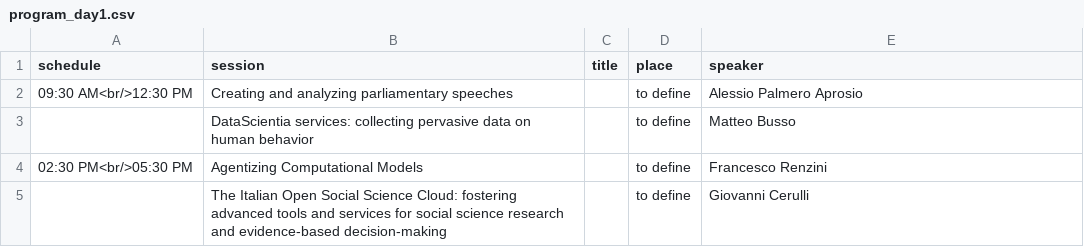
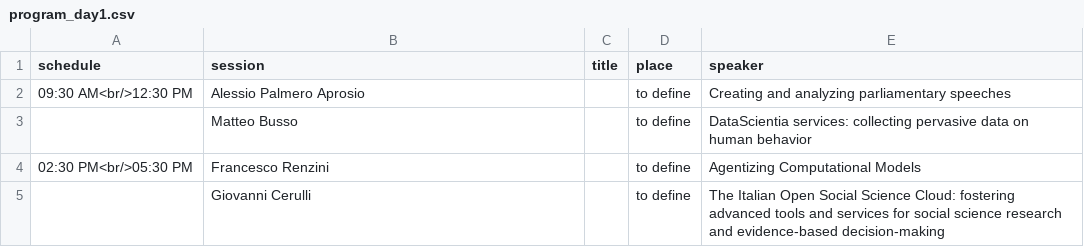
Before and after one commit to CS2Italy/conference, a CSV file: docs/_data/program_day1.csv, drawn as a sheet.

Commit message:
Update program_day1.csv

```diff
--- a/docs/_data/program_day1.csv
+++ b/docs/_data/program_day1.csv
@@ -1,5 +1,5 @@
 schedule,session,title,place,speaker
-09:30 AM<br/>12:30 PM,Creating and analyzing parliamentary speeches,,to define,Alessio Palmero Aprosio
-,DataScientia services: collecting pervasive data on human behavior,,to define,Matteo Busso
-02:30 PM<br/>05:30 PM,Agentizing Computational Models,,to define,Francesco Renzini
-,The Italian Open Social Science Cloud: fostering advanced tools and services for social science research and evidence-based decision-making,,to define,Giovanni Cerulli
+09:30 AM<br/>12:30 PM,Alessio Palmero Aprosio,,to define,Creating and analyzing parliamentary speeches
+,Matteo Busso,,to define,DataScientia services: collecting pervasive data on human behavior
+02:30 PM<br/>05:30 PM,Francesco Renzini,,to define,Agentizing Computational Models
+,Giovanni Cerulli,,to define,The Italian Open Social Science Cloud: fostering advanced tools and services for social science research and evidence-based decision-making
```
